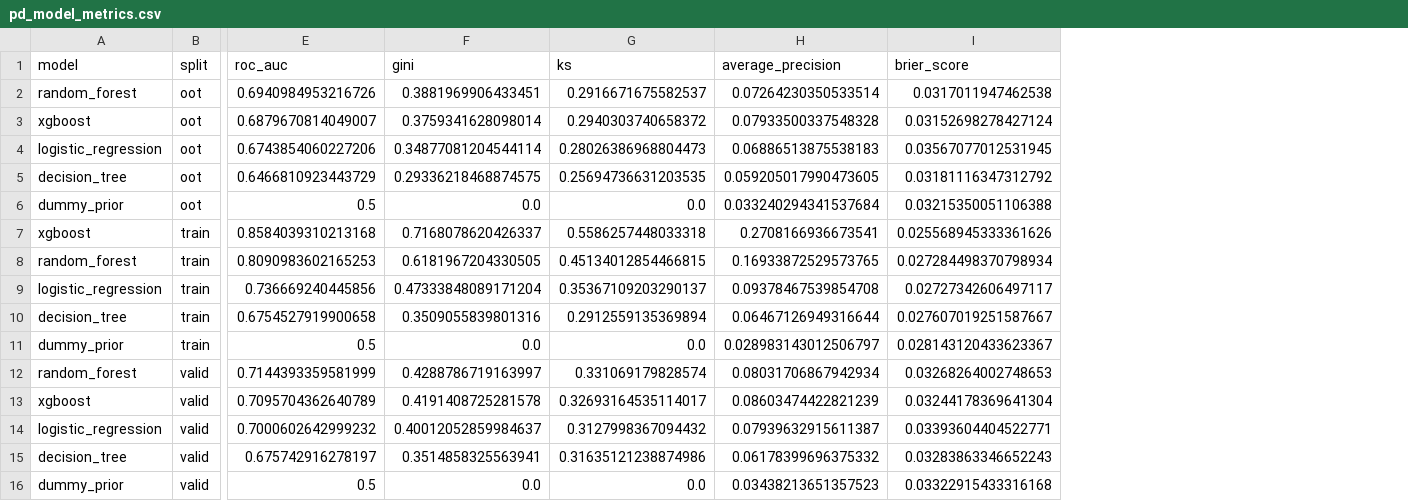
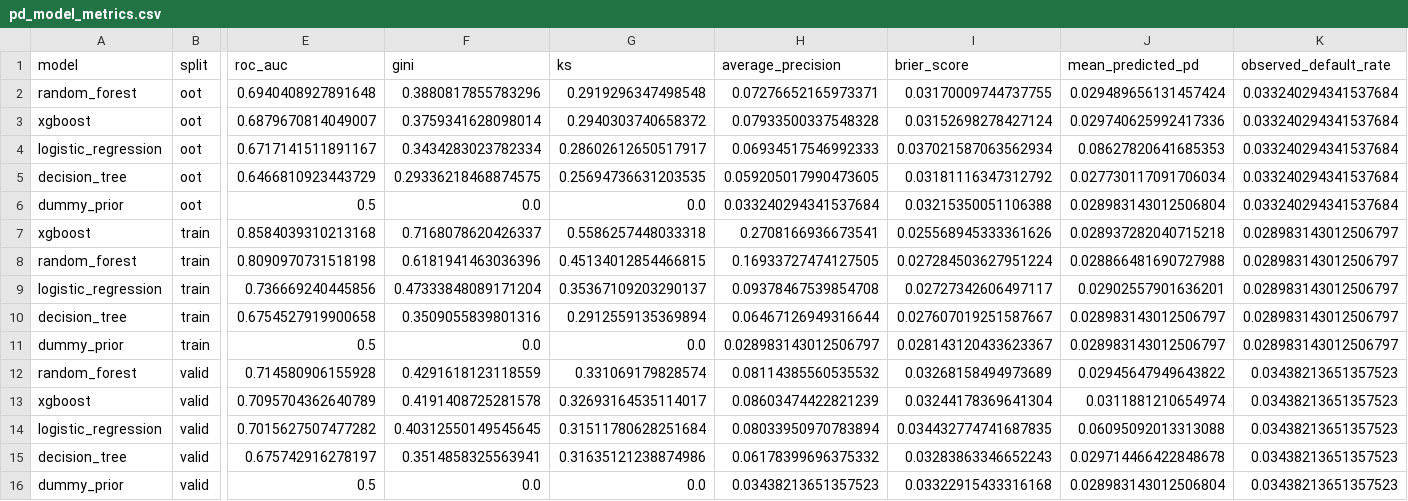
Before and after one commit to burulbash/credit-risk-modeling, a CSV file: outputs/reports/pd_model_metrics.csv, drawn as a sheet; only a part is shown, gaps mark what is left out; the diff names each change by its address in the sheet, - before the commit and + after, or states it on an @@ line.

```diff
--- a/outputs/reports/pd_model_metrics.csv
+++ b/outputs/reports/pd_model_metrics.csv
+column J (mean_predicted_pd), rows 2-16: 0.029489656131457424 | 0.029740625992417336 | 0.08627820641685353 | 0.027730117091706034 | 0.028983143012506804 | 0.028937282040715218 | 0.028866481690727988 | 0.02902557901636201 | 0.028983143012506797 | 0.028983143012506797 | 0.02945647949643822 | 0.0311881210654974 | 0.06095092013313088 | 0.029714466422848678 | 0.028983143012506804
+column K (observed_default_rate), rows 2-16: 0.033240294341537684 | 0.033240294341537684 | 0.033240294341537684 | 0.033240294341537684 | 0.033240294341537684 | 0.028983143012506797 | 0.028983143012506797 | 0.028983143012506797 | 0.028983143012506797 | 0.028983143012506797 | 0.03438213651357523 | 0.03438213651357523 | 0.03438213651357523 | 0.03438213651357523 | 0.03438213651357523
-E2 (roc_auc): 0.6940984953216726
+E2 (roc_auc): 0.6940408927891648
-F2 (gini): 0.3881969906433451
+F2 (gini): 0.3880817855783296
-G2 (ks): 0.2916671675582537
+G2 (ks): 0.2919296347498548
-H2 (average_precision): 0.07264230350533514
+H2 (average_precision): 0.07276652165973371
-I2 (brier_score): 0.0317011947462538
+I2 (brier_score): 0.03170009744737755
-E4 (roc_auc): 0.6743854060227206
+E4 (roc_auc): 0.6717141511891167
-F4 (gini): 0.34877081204544114
+F4 (gini): 0.3434283023782334
-G4 (ks): 0.28026386968804473
+G4 (ks): 0.28602612650517917
-H4 (average_precision): 0.06886513875538183
+H4 (average_precision): 0.06934517546992333
-I4 (brier_score): 0.03567077012531945
+I4 (brier_score): 0.037021587063562934
-E8 (roc_auc): 0.8090983602165253
+E8 (roc_auc): 0.8090970731518198
-F8 (gini): 0.6181967204330505
+F8 (gini): 0.6181941463036396
-H8 (average_precision): 0.16933872529573765
+H8 (average_precision): 0.16933727474127505
-I8 (brier_score): 0.027284498370798934
+I8 (brier_score): 0.027284503627951224
-E12 (roc_auc): 0.7144393359581999
+E12 (roc_auc): 0.714580906155928
-F12 (gini): 0.4288786719163997
+F12 (gini): 0.4291618123118559
-H12 (average_precision): 0.08031706867942934
+H12 (average_precision): 0.08114385560535532
-I12 (brier_score): 0.03268264002748653
+I12 (brier_score): 0.03268158494973689
-E14 (roc_auc): 0.7000602642999232
+E14 (roc_auc): 0.7015627507477282
-F14 (gini): 0.40012052859984637
+F14 (gini): 0.40312550149545645
-G14 (ks): 0.3127998367094432
+G14 (ks): 0.31511780628251684
-H14 (average_precision): 0.07939632915611387
+H14 (average_precision): 0.08033950970783894
-I14 (brier_score): 0.03393604404522771
+I14 (brier_score): 0.034432774741687835
```
Also changed, not shown: outputs/reports/feature_importance_decision_tree.csv, outputs/reports/feature_importance_logistic_regression.csv, 36 other files.
